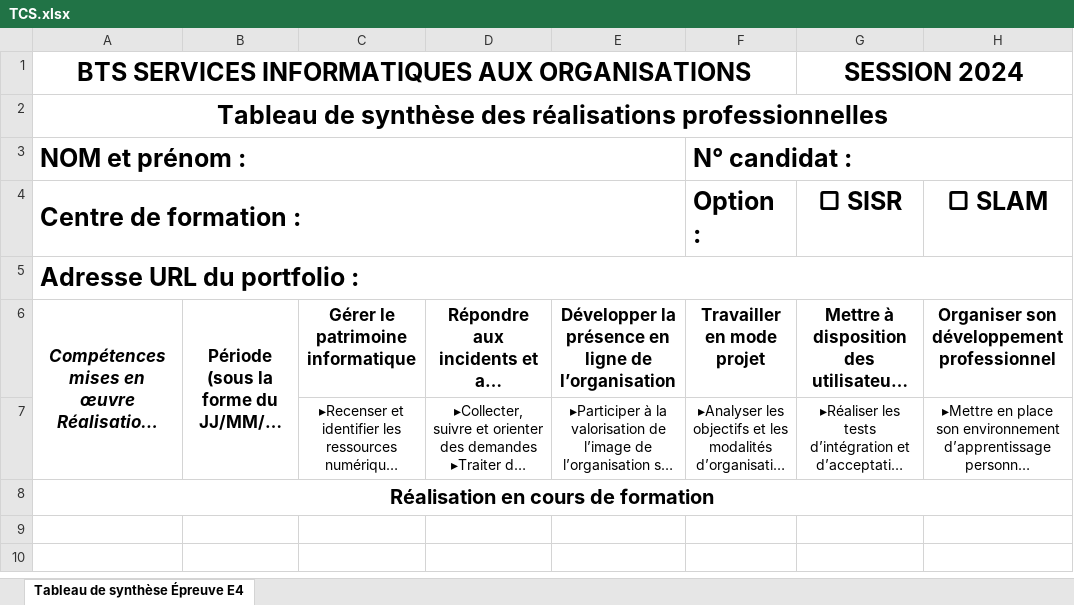
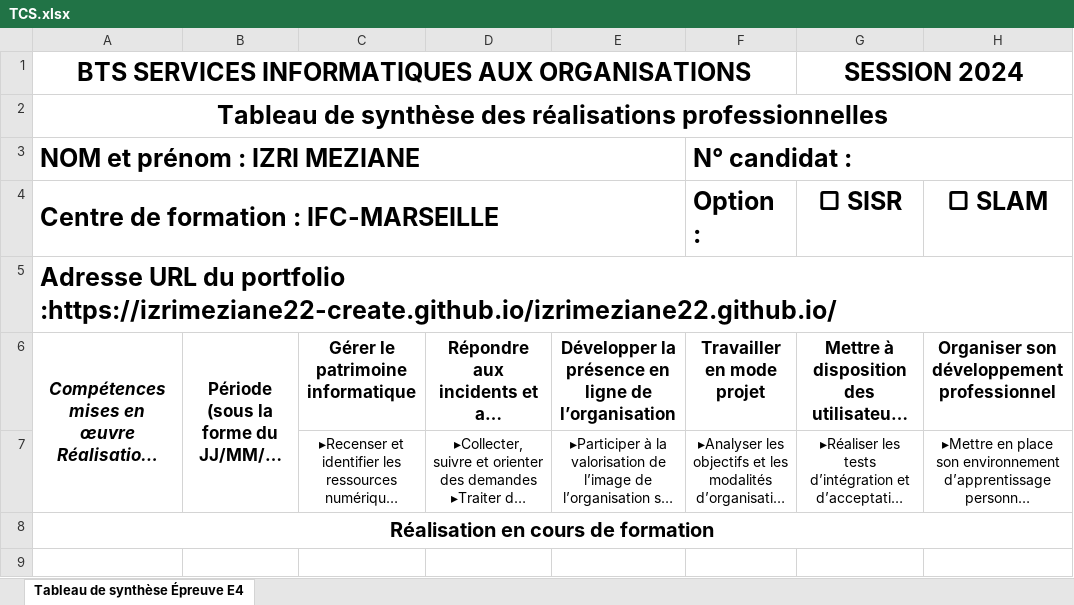
Before and after one commit to izrimeziane22-create/izrimeziane22.github.io, an Excel workbook: TCS.xlsx, sheet Tableau de synthèse Épreuve E4, drawn as a sheet; only a part is shown; the shorter side is filled out with more unchanged rows; long unchanged cells end in …; values as stored, in another font and other column widths than the file's, no borders; charts and pictures not drawn; the diff names each change by its address in the sheet, - before the commit and + after, or states it on an @@ line.

Commit message:
update

```diff
--- a/TCS.xlsx (sheet Tableau de synthèse Épreuve E4)
+++ b/TCS.xlsx (sheet Tableau de synthèse Épreuve E4)
-A3: NOM et prénom :
+A3: NOM et prénom : IZRI MEZIANE
-A4: Centre de formation :
+A4: Centre de formation : IFC-MARSEILLE
-A5: …du portfolio :
+A5: …du portfolio :https://izrimeziane22-create.github.io/izrimeziane22.github.io/
```
Also changed, not shown: charts or pictures.
